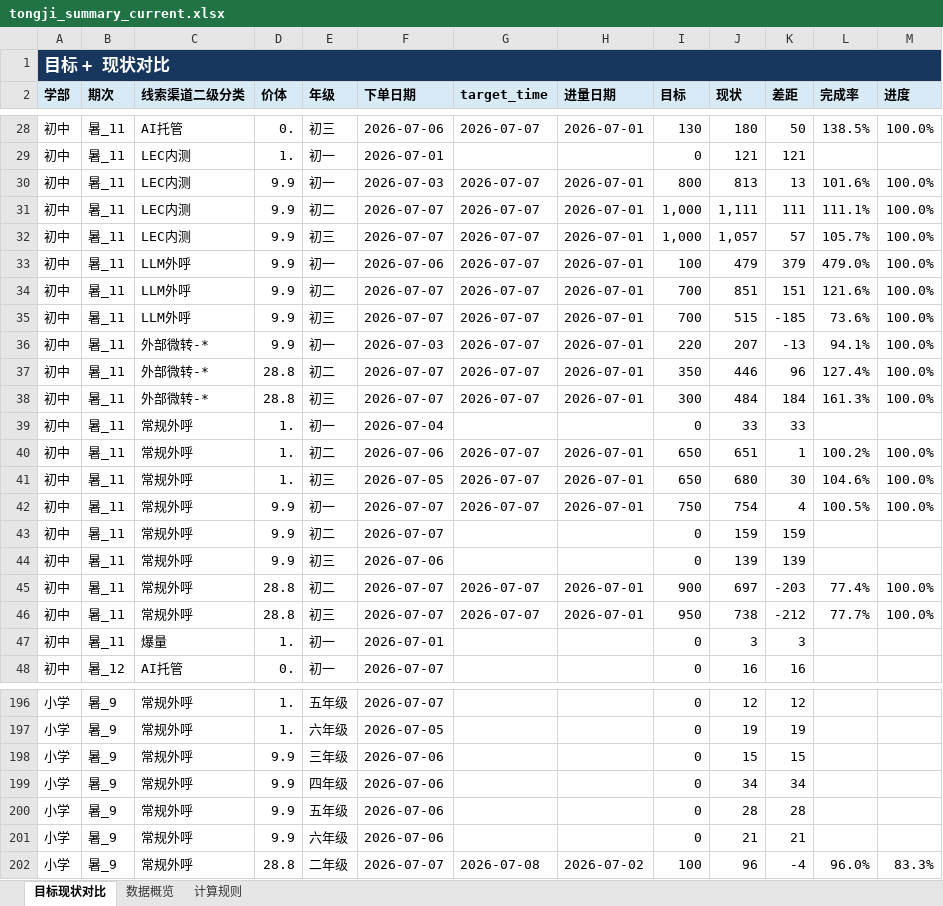
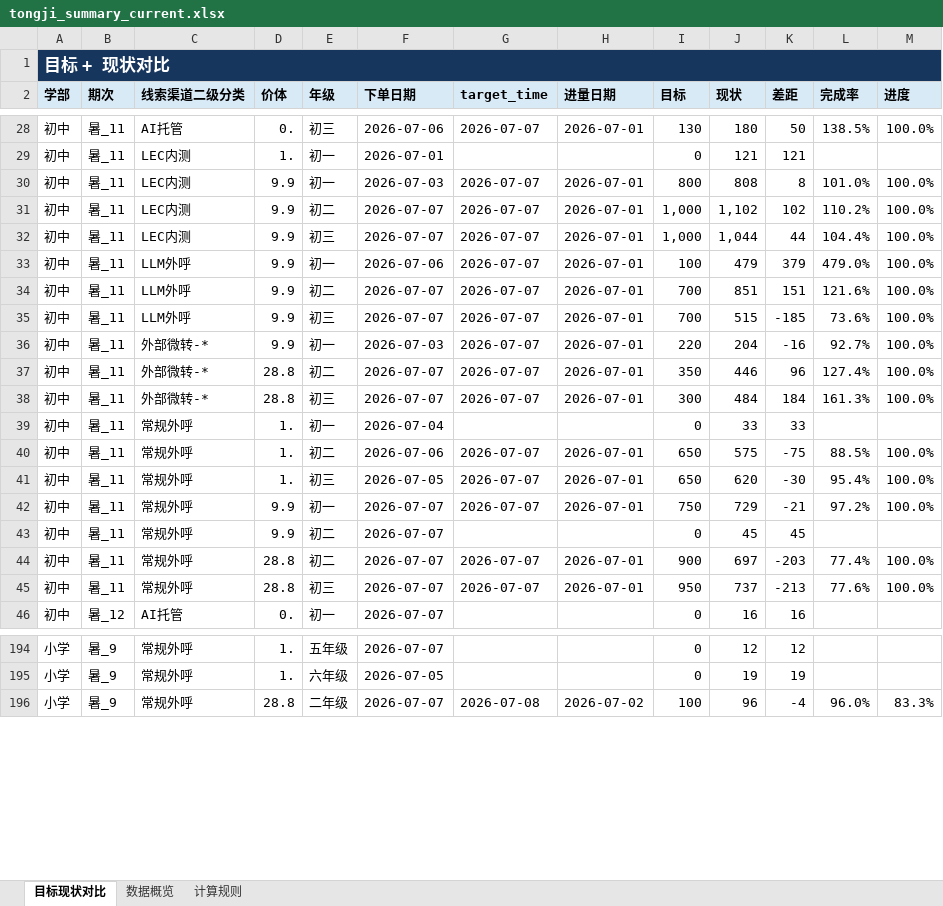
Before and after one commit to yxqhuqin222-star/rizhuizong, an Excel workbook: outputs/tongji_summary/tongji_summary_current.xlsx, sheet 目标现状对比, drawn as a sheet; only a part is shown, gaps mark what is left out; values as stored, in another font and other column widths than the file's, no borders; removed rows and columns are numbered as before the commit, all else as after; the diff covers the shown part only; the diff names each change by its address in the sheet, - before the commit and + after, or states it on an @@ line.

Commit message:
Publish current dashboard data

```diff
--- a/outputs/tongji_summary/tongji_summary_current.xlsx (sheet 目标现状对比)
+++ b/outputs/tongji_summary/tongji_summary_current.xlsx (sheet 目标现状对比)
-J30 (现状): 813
+J30 (现状): 808
-K30 (差距): 13
+K30 (差距): 8
-L30 (完成率): 101.6%
+L30 (完成率): 101.0%
-J31 (现状): 1,111
+J31 (现状): 1,102
-K31 (差距): 111
+K31 (差距): 102
-L31 (完成率): 111.1%
+L31 (完成率): 110.2%
-J32 (现状): 1,057
+J32 (现状): 1,044
-K32 (差距): 57
+K32 (差距): 44
-L32 (完成率): 105.7%
+L32 (完成率): 104.4%
-J36 (现状): 207
+J36 (现状): 204
-K36 (差距): -13
+K36 (差距): -16
-L36 (完成率): 94.1%
+L36 (完成率): 92.7%
-J40 (现状): 651
+J40 (现状): 575
-K40 (差距): 1
+K40 (差距): -75
-L40 (完成率): 100.2%
+L40 (完成率): 88.5%
-J41 (现状): 680
+J41 (现状): 620
-K41 (差距): 30
+K41 (差距): -30
-L41 (完成率): 104.6%
+L41 (完成率): 95.4%
-J42 (现状): 754
+J42 (现状): 729
-K42 (差距): 4
+K42 (差距): -21
-L42 (完成率): 100.5%
+L42 (完成率): 97.2%
-J43 (现状): 159
+J43 (现状): 45
-K43 (差距): 159
+K43 (差距): 45
-row 44: 初中 | 暑_11 | 常规外呼 | 9.9 | 初三 | 2026-07-06 |  |  | 0 | 139 | 139
-J45 (现状): 738
+J45 (现状): 737
-K45 (差距): -212
+K45 (差距): -213
-L45 (完成率): 77.7%
+L45 (完成率): 77.6%
-row 47: 初中 | 暑_11 | 爆量 | 1. | 初一 | 2026-07-01 |  |  | 0 | 3 | 3
-row 198: 小学 | 暑_9 | 常规外呼 | 9.9 | 三年级 | 2026-07-06 |  |  | 0 | 15 | 15
-row 199: 小学 | 暑_9 | 常规外呼 | 9.9 | 四年级 | 2026-07-06 |  |  | 0 | 34 | 34
-row 200: 小学 | 暑_9 | 常规外呼 | 9.9 | 五年级 | 2026-07-06 |  |  | 0 | 28 | 28
-row 201: 小学 | 暑_9 | 常规外呼 | 9.9 | 六年级 | 2026-07-06 |  |  | 0 | 21 | 21
```
Also changed, not shown: 3 removed rows and 29 edited cells elsewhere in this sheet, sheet 数据概览, 20 other files.
